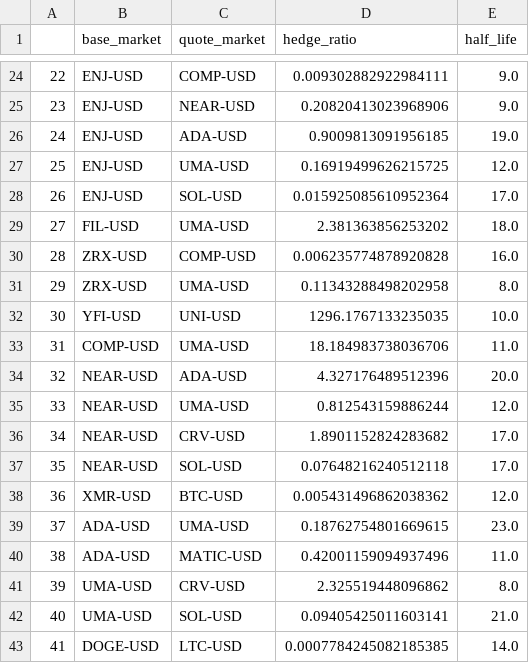
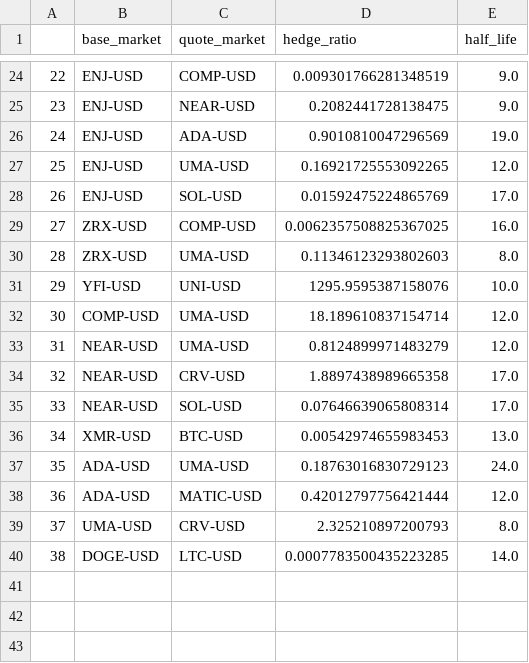
Before and after one commit to mcbain666/dydx-trading-bot, a CSV file: program/cointegrated_pairs.csv, drawn as a sheet; only a part is shown, gaps mark what is left out; removed rows and columns are numbered as before the commit, all else as after; the diff covers the shown part only; the diff names each change by its address in the sheet, - before the commit and + after, or states it on an @@ line.

```diff
--- a/program/cointegrated_pairs.csv
+++ b/program/cointegrated_pairs.csv
@@ column A renumbered from row 8 down @@
-D24 (hedge_ratio): 0.009302882922984111
+D24 (hedge_ratio): 0.009301766281348519
-D25 (hedge_ratio): 0.20820413023968906
+D25 (hedge_ratio): 0.2082441728138475
-D26 (hedge_ratio): 0.9009813091956185
+D26 (hedge_ratio): 0.9010810047296569
-D27 (hedge_ratio): 0.16919499626215725
+D27 (hedge_ratio): 0.16921725553092265
-D28 (hedge_ratio): 0.015925085610952364
+D28 (hedge_ratio): 0.01592475224865769
-row 29: 27 | FIL-USD | UMA-USD | 2.381363856253202 | 18.0
-D29 (hedge_ratio): 0.006235774878920828
+D29 (hedge_ratio): 0.0062357508825367025
-D30 (hedge_ratio): 0.11343288498202958
+D30 (hedge_ratio): 0.11346123293802603
-D31 (hedge_ratio): 1296.1767133235035
+D31 (hedge_ratio): 1295.9595387158076
-D32 (hedge_ratio): 18.184983738036706
+D32 (hedge_ratio): 18.189610837154714
-E32 (half_life): 11.0
+E32 (half_life): 12.0
-row 34: 32 | NEAR-USD | ADA-USD | 4.327176489512396 | 20.0
-D33 (hedge_ratio): 0.812543159886244
+D33 (hedge_ratio): 0.8124899971483279
-D34 (hedge_ratio): 1.8901152824283682
+D34 (hedge_ratio): 1.8897438989665358
-D35 (hedge_ratio): 0.07648216240512118
+D35 (hedge_ratio): 0.07646639065808314
-D36 (hedge_ratio): 0.005431496862038362
+D36 (hedge_ratio): 0.00542974655983453
-E36 (half_life): 12.0
+E36 (half_life): 13.0
-D37 (hedge_ratio): 0.18762754801669615
+D37 (hedge_ratio): 0.18763016830729123
-E37 (half_life): 23.0
+E37 (half_life): 24.0
-D38 (hedge_ratio): 0.42001159094937496
+D38 (hedge_ratio): 0.42012797756421444
-E38 (half_life): 11.0
+E38 (half_life): 12.0
-D39 (hedge_ratio): 2.325519448096862
+D39 (hedge_ratio): 2.325210897200793
-row 42: 40 | UMA-USD | SOL-USD | 0.09405425011603141 | 21.0
-D40 (hedge_ratio): 0.0007784245082185385
+D40 (hedge_ratio): 0.0007783500435223285
```
Also changed, not shown: 1 added row, 1 removed row and 29 edited cells elsewhere in this file, 2 other files.
